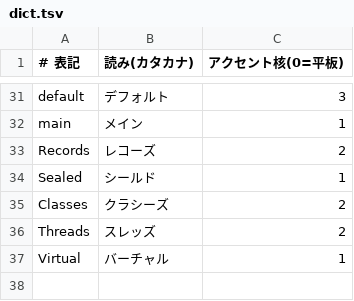
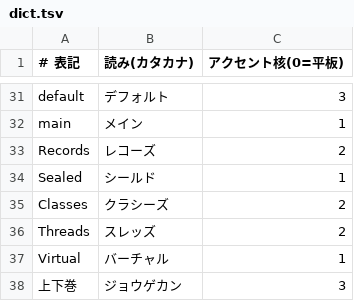
Before and after one commit to h-kono-it/book-video-skills, a TSV file: skills/voicevox-voice/dict.tsv, drawn as a sheet; only a part is shown, gaps mark what is left out.

```diff
--- a/skills/voicevox-voice/dict.tsv
+++ b/skills/voicevox-voice/dict.tsv
@@ -37 +37,2 @@ Threads	スレッズ	2
 Virtual	バーチャル	1
+上下巻	ジョウゲカン	3
```
Also changed, not shown: 1 other file.
